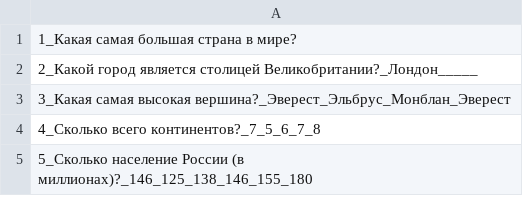
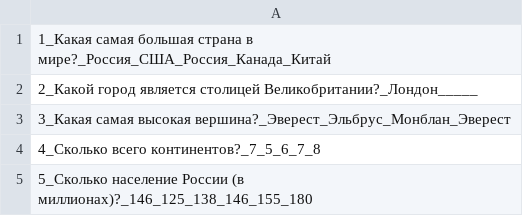
Before and after one commit to q3forward/2020-05-otus-spring-anufriev, a CSV file: work-04/src/main/resources/questions_ru.csv, drawn as a sheet.

```diff
--- a/work-04/src/main/resources/questions_ru.csv
+++ b/work-04/src/main/resources/questions_ru.csv
@@ -1,2 +1,2 @@
-1_Какая самая большая страна в мире?
+1_Какая самая большая страна в мире?_Россия_США_Россия_Канада_Китай
 2_Какой город является столицей Великобритании?_Лондон_____
```
Also changed, not shown: 4 other files.
